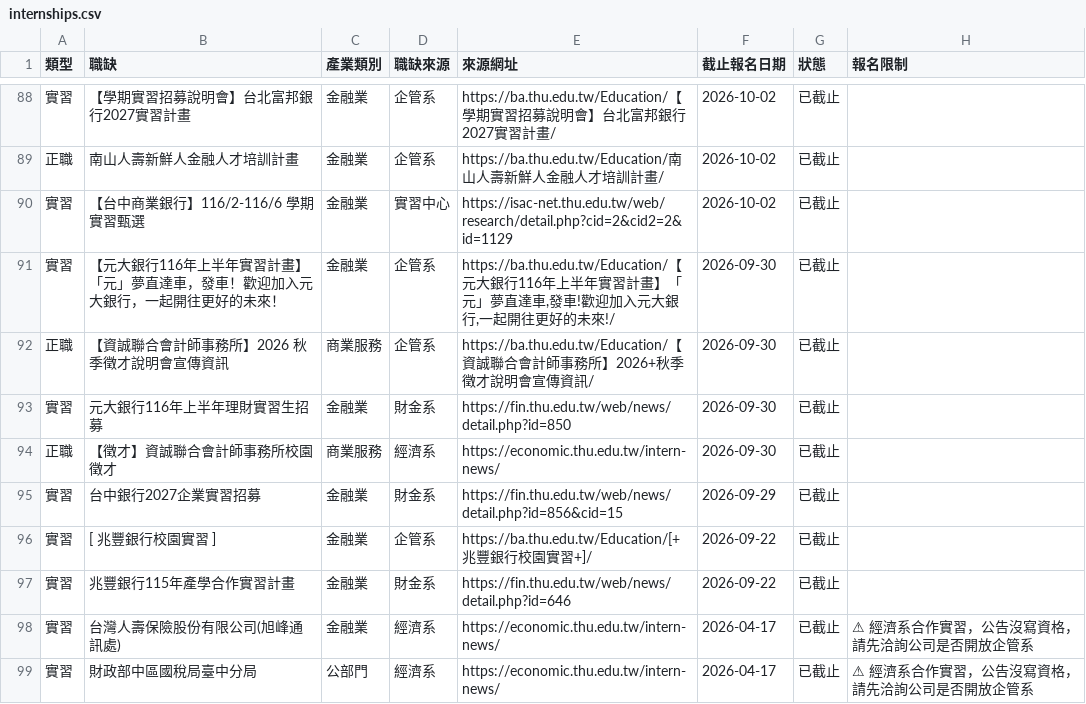
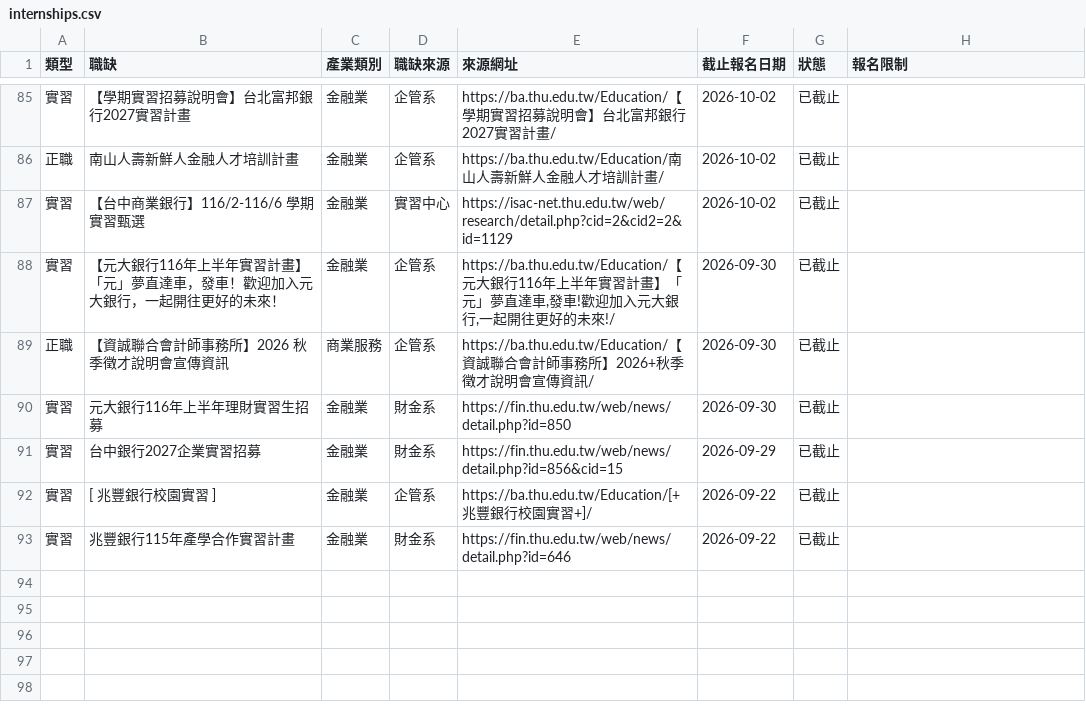
Before and after one commit to thuba-intern/thu-internships, a CSV file: internships.csv, drawn as a sheet; only a part is shown, gaps mark what is left out; the diff covers the shown part only; the diff names each change by its address in the sheet, - before the commit and + after, or states it on an @@ line.

```diff
--- a/internships.csv
+++ b/internships.csv
-row 94: 正職 | 【徵才】資誠聯合會計師事務所校園徵才 | 商業服務 | 經濟系 | https://economic.thu.edu.tw/intern-news/ | 2026-09-30 | 已截止
-row 98: 實習 | 台灣人壽保險股份有限公司(旭峰通訊處) | 金融業 | 經濟系 | https://economic.thu.edu.tw/intern-news/ | 2026-04-17 | 已截止 | ⚠ 經濟系合作實習，公告沒寫資格，請先洽詢公司是否開放企管系
-row 99: 實習 | 財政部中區國稅局臺中分局 | 公部門 | 經濟系 | https://economic.thu.edu.tw/intern-news/ | 2026-04-17 | 已截止 | ⚠ 經濟系合作實習，公告沒寫資格，請先洽詢公司是否開放企管系
```
Also changed, not shown: 8 removed rows and 1 edited cell elsewhere in this file, 2 other files.
